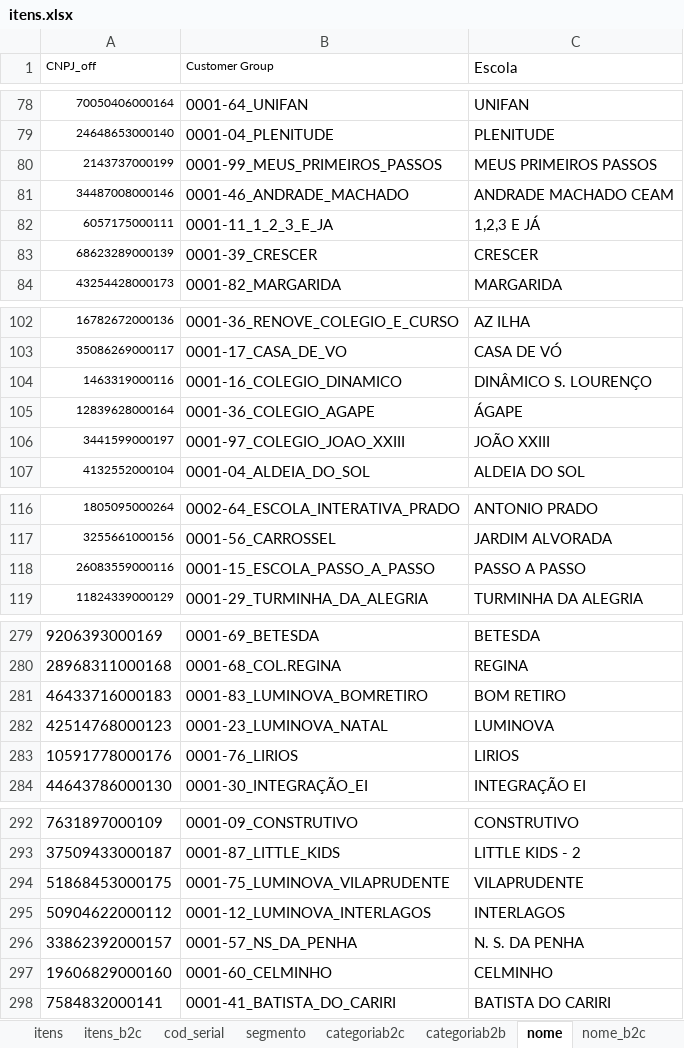
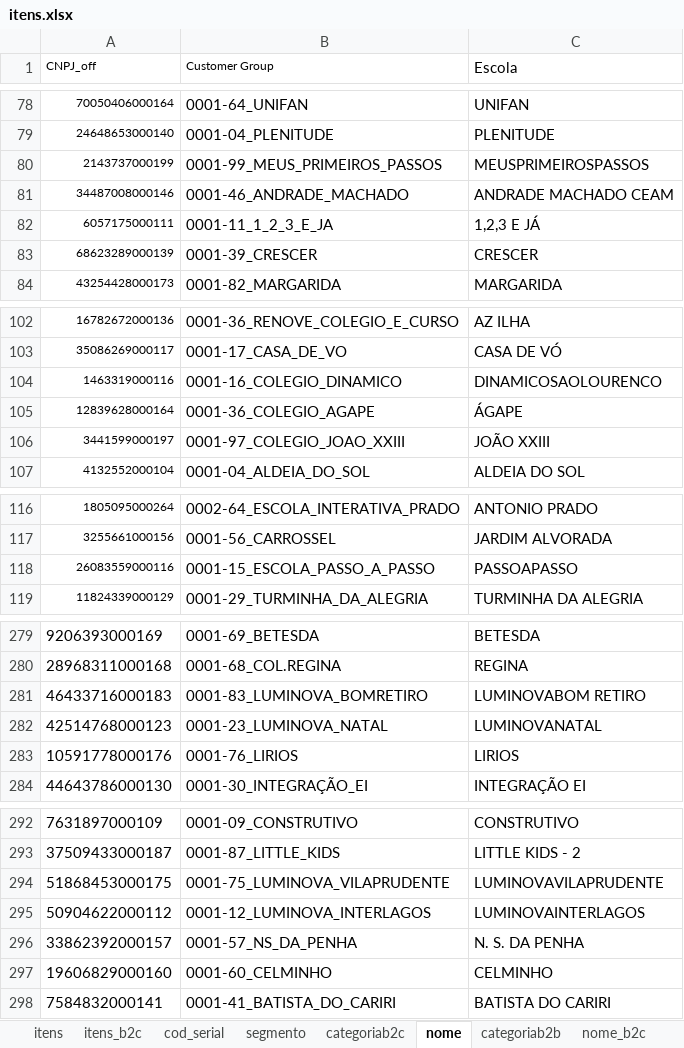
Before and after one commit to andrehsilva/lex-solucao, an Excel workbook: itens.xlsx, sheet nome, drawn as a sheet; only a part is shown, gaps mark what is left out; values as stored, in another font and other column widths than the file's, no borders; the diff covers the shown part only; the diff names each change by its address in the sheet, - before the commit and + after, or states it on an @@ line.

Commit message:
nomes corrigidos na planilha itens

```diff
--- a/itens.xlsx (sheet nome)
+++ b/itens.xlsx (sheet nome)
@@ sheet tab order changed: itens | itens_b2c | cod_serial | segmento | categoriab2c | nome | categoriab2b | nome_b2c @@
-C80 (Escola): MEUS PRIMEIROS PASSOS
+C80 (Escola): MEUSPRIMEIROSPASSOS
-C104 (Escola): DINÂMICO S. LOURENÇO
+C104 (Escola): DINAMICOSAOLOURENCO
-C118 (Escola): PASSO A PASSO
+C118 (Escola): PASSOAPASSO
-C281 (Escola): BOM RETIRO
+C281 (Escola): LUMINOVABOM RETIRO
-C282 (Escola): LUMINOVA
+C282 (Escola): LUMINOVANATAL
-C294 (Escola): VILAPRUDENTE
+C294 (Escola): LUMINOVAVILAPRUDENTE
-C295 (Escola): INTERLAGOS
+C295 (Escola): LUMINOVAINTERLAGOS
```
Also changed, not shown: 17 edited cells elsewhere in this sheet, sheet nome_b2c.
